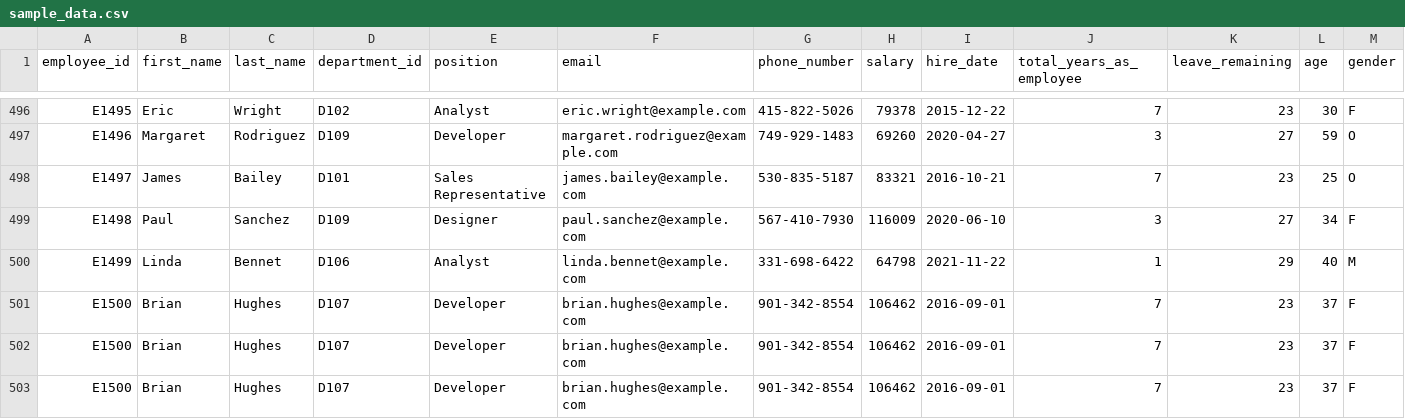
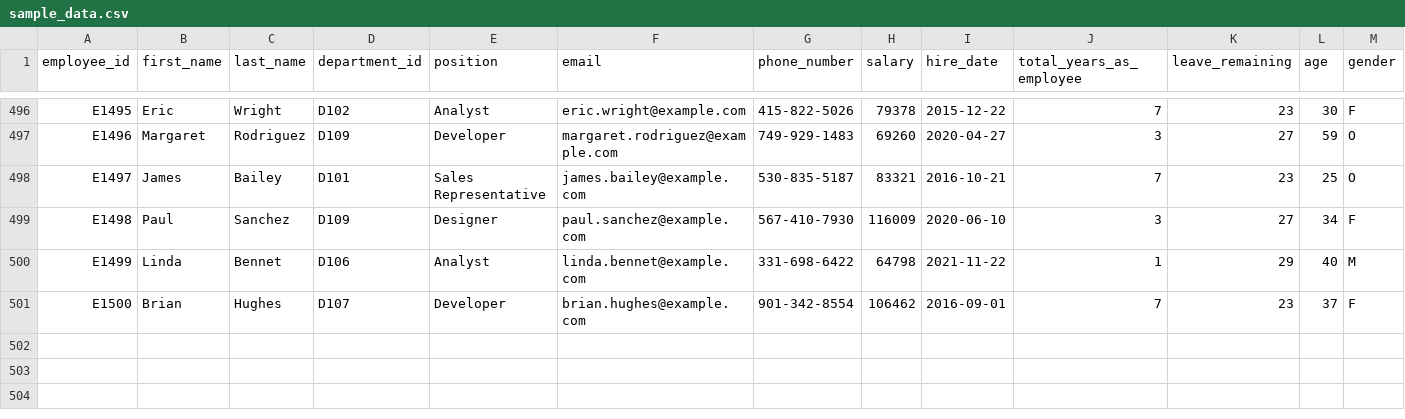
Before and after one commit to bijilsubhash/dbt-soda-ci-cd, a CSV file: sample_data/sample_data.csv, drawn as a sheet; only a part is shown, gaps mark what is left out; rows hold the shown columns only; the diff names each change by its address in the sheet, - before the commit and + after, or states it on an @@ line.

Commit message:
removed the duplicate line in sample_data

```diff
--- a/sample_data/sample_data.csv
+++ b/sample_data/sample_data.csv
-row 502: E1500 | Brian | Hughes | D107 | Developer | brian.hughes@example.com | 901-342-8554 | 106462 | 2016-09-01 | 7 | 23 | 37 | F
-row 503: E1500 | Brian | Hughes | D107 | Developer | brian.hughes@example.com | 901-342-8554 | 106462 | 2016-09-01 | 7 | 23 | 37 | F
```
Also changed, not shown: 1 other file.
